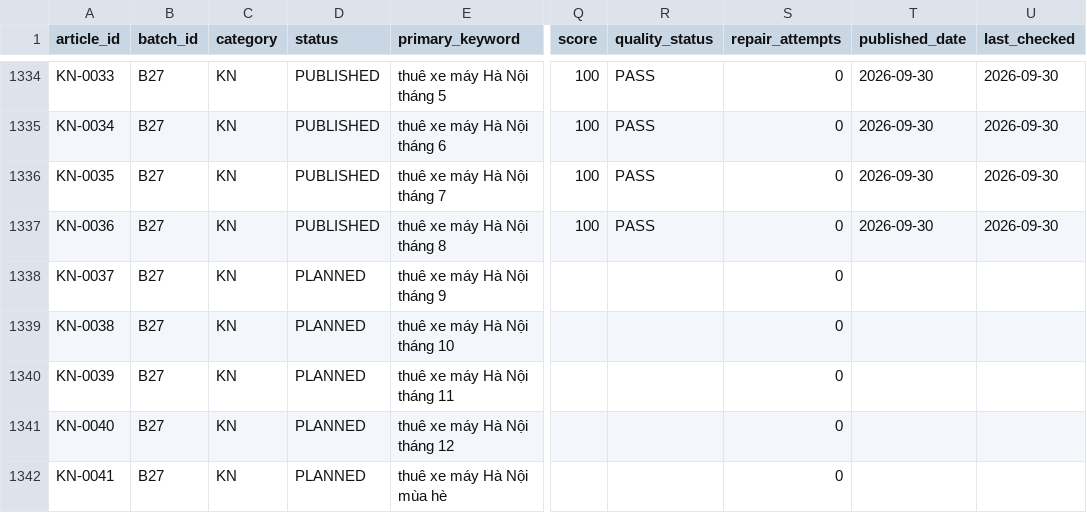
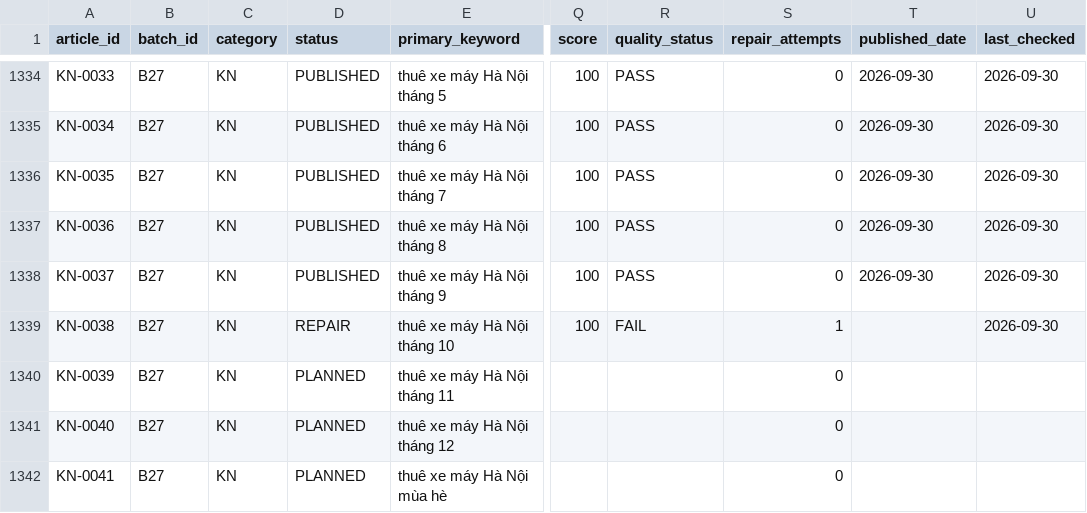
Before and after one commit to thuexemayhanoi/vanchinh, a CSV file: data/content-matrix.csv, drawn as a sheet; only a part is shown, gaps mark what is left out; the diff names each change by its address in the sheet, - before the commit and + after, or states it on an @@ line.

Commit message:
factory: B27 new publish (KN-0037,KN-0038) [automated txn]

```diff
--- a/data/content-matrix.csv
+++ b/data/content-matrix.csv
-D1338 (status): PLANNED
+D1338 (status): PUBLISHED
-Q1338:Q1339 (score): (empty)
+Q1338:Q1339 (score): 100
-R1338 (quality_status): (empty)
+R1338 (quality_status): PASS
-T1338 (published_date): (empty)
+T1338 (published_date): 2026-09-30
-U1338:U1339 (last_checked): (empty)
+U1338:U1339 (last_checked): 2026-09-30
-D1339 (status): PLANNED
+D1339 (status): REPAIR
-R1339 (quality_status): (empty)
+R1339 (quality_status): FAIL
-S1339 (repair_attempts): 0
+S1339 (repair_attempts): 1
```
Also changed, not shown: 9 other files.
